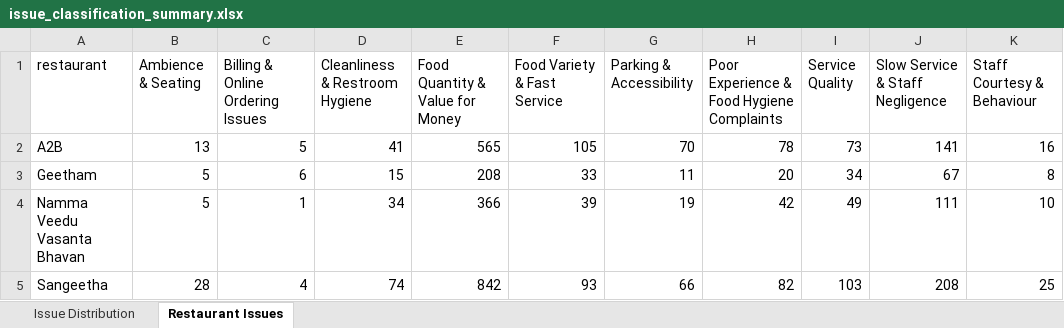
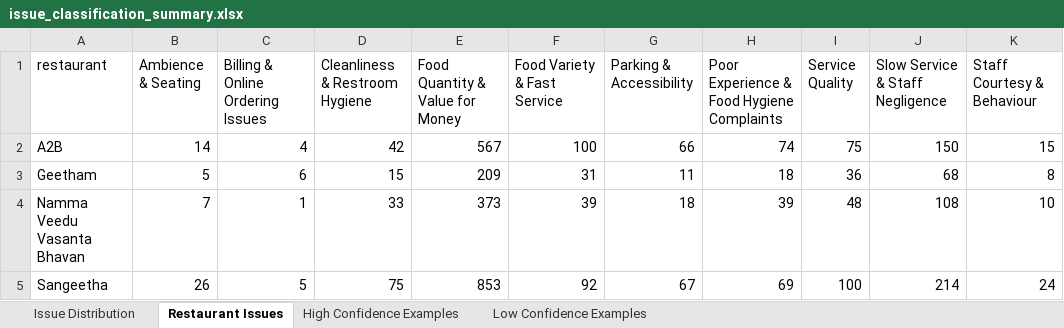
Before and after one commit to mythreyidigi-sys/Customer-feedback-stream-lit-app, an Excel workbook: outputs/issue_classification_summary.xlsx, sheet Restaurant Issues, drawn as a sheet; only a part is shown; values as stored, in another font and other column widths than the file's, no borders; the diff covers the shown part only; the diff names each change by its address in the sheet, - before the commit and + after, or states it on an @@ line.

```diff
--- a/outputs/issue_classification_summary.xlsx (sheet Restaurant Issues)
+++ b/outputs/issue_classification_summary.xlsx (sheet Restaurant Issues)
+sheet tab: High Confidence Examples
+sheet tab: Low Confidence Examples
-B2 (Ambience & Seating): 13
+B2 (Ambience & Seating): 14
-C2 (Billing & Online Ordering Issues): 5
+C2 (Billing & Online Ordering Issues): 4
-D2 (Cleanliness & Restroom Hygiene): 41
+D2 (Cleanliness & Restroom Hygiene): 42
-E2 (Food Quantity & Value for Money): 565
+E2 (Food Quantity & Value for Money): 567
-F2 (Food Variety & Fast Service): 105
+F2 (Food Variety & Fast Service): 100
-G2 (Parking & Accessibility): 70
+G2 (Parking & Accessibility): 66
-H2: 78
+H2: 74
-I2 (Service Quality): 73
+I2 (Service Quality): 75
-J2 (Slow Service & Staff Negligence): 141
+J2 (Slow Service & Staff Negligence): 150
-K2 (Staff Courtesy & Behaviour): 16
+K2 (Staff Courtesy & Behaviour): 15
-E3 (Food Quantity & Value for Money): 208
+E3 (Food Quantity & Value for Money): 209
-F3 (Food Variety & Fast Service): 33
+F3 (Food Variety & Fast Service): 31
-H3: 20
+H3: 18
-I3 (Service Quality): 34
+I3 (Service Quality): 36
-J3 (Slow Service & Staff Negligence): 67
+J3 (Slow Service & Staff Negligence): 68
-B4 (Ambience & Seating): 5
+B4 (Ambience & Seating): 7
-D4 (Cleanliness & Restroom Hygiene): 34
+D4 (Cleanliness & Restroom Hygiene): 33
-E4 (Food Quantity & Value for Money): 366
+E4 (Food Quantity & Value for Money): 373
-G4 (Parking & Accessibility): 19
+G4 (Parking & Accessibility): 18
-H4: 42
+H4: 39
-I4 (Service Quality): 49
+I4 (Service Quality): 48
-J4 (Slow Service & Staff Negligence): 111
+J4 (Slow Service & Staff Negligence): 108
-B5 (Ambience & Seating): 28
+B5 (Ambience & Seating): 26
-C5 (Billing & Online Ordering Issues): 4
+C5 (Billing & Online Ordering Issues): 5
-D5 (Cleanliness & Restroom Hygiene): 74
+D5 (Cleanliness & Restroom Hygiene): 75
-E5 (Food Quantity & Value for Money): 842
+E5 (Food Quantity & Value for Money): 853
-F5 (Food Variety & Fast Service): 93
+F5 (Food Variety & Fast Service): 92
-G5 (Parking & Accessibility): 66
+G5 (Parking & Accessibility): 67
-H5: 82
+H5: 69
-I5 (Service Quality): 103
+I5 (Service Quality): 100
-J5 (Slow Service & Staff Negligence): 208
+J5 (Slow Service & Staff Negligence): 214
-K5 (Staff Courtesy & Behaviour): 25
+K5 (Staff Courtesy & Behaviour): 24
```
Also changed, not shown: 17 edited cells elsewhere in this sheet, sheet Issue Distribution, outputs/reviews_with_issue_classification.xlsx, 1 other file.
